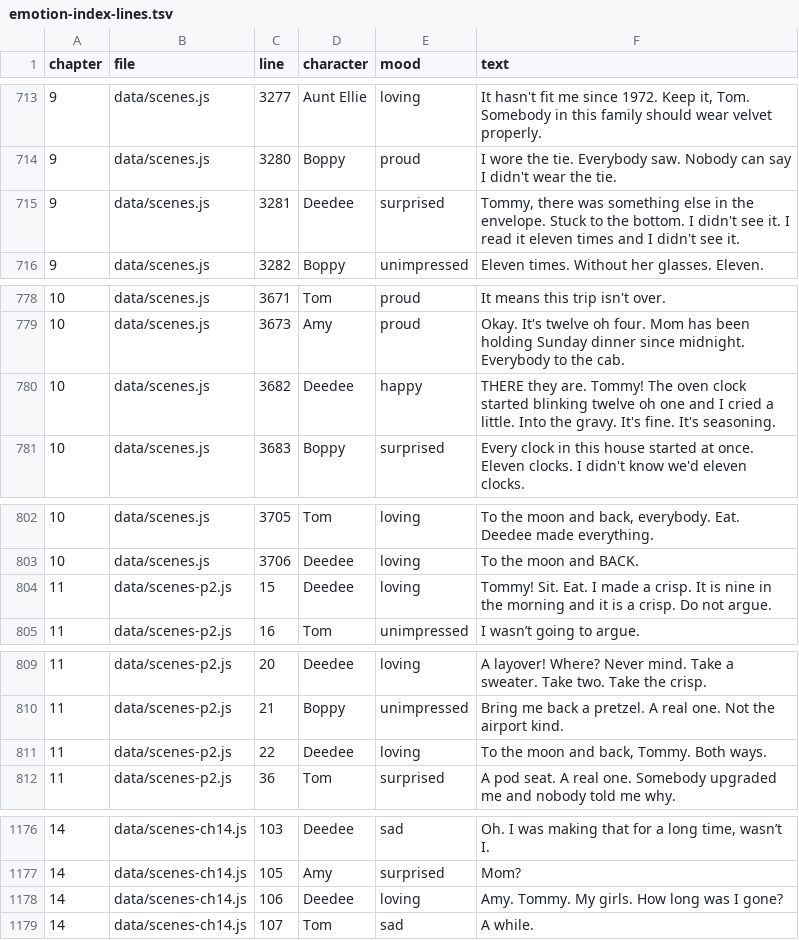
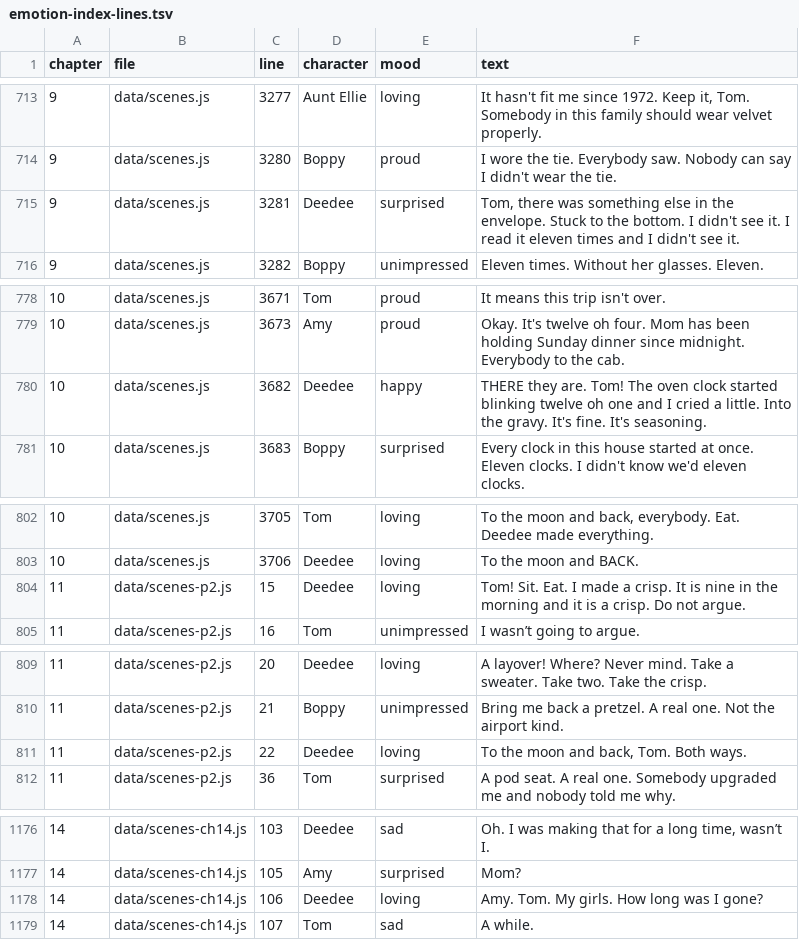
Before and after one commit to trivituso81/adventures-of-tom, a TSV file: docs/emotion-index-lines.tsv, drawn as a sheet; only a part is shown, gaps mark what is left out; the diff covers the shown part only.

```diff
--- a/docs/emotion-index-lines.tsv
+++ b/docs/emotion-index-lines.tsv
@@ -714,3 +714,3 @@ chapter	file	line	character	mood	text
 9	data/scenes.js	3280	Boppy	proud	I wore the tie. Everybody saw. Nobody can say I didn't wear the tie.
-9	data/scenes.js	3281	Deedee	surprised	Tommy, there was something else in the envelope. Stuck to the bottom. I didn't see it. I read it eleven times and I didn't see it.
+9	data/scenes.js	3281	Deedee	surprised	Tom, there was something else in the envelope. Stuck to the bottom. I didn't see it. I read it eleven times and I didn't see it.
 9	data/scenes.js	3282	Boppy	unimpressed	Eleven times. Without her glasses. Eleven.
@@ -779,3 +779,3 @@ chapter	file	line	character	mood	text
 10	data/scenes.js	3673	Amy	proud	Okay. It's twelve oh four. Mom has been holding Sunday dinner since midnight. Everybody to the cab.
-10	data/scenes.js	3682	Deedee	happy	THERE they are. Tommy! The oven clock started blinking twelve oh one and I cried a little. Into the gravy. It's fine. It's seasoning.
+10	data/scenes.js	3682	Deedee	happy	THERE they are. Tom! The oven clock started blinking twelve oh one and I cried a little. Into the gravy. It's fine. It's seasoning.
 10	data/scenes.js	3683	Boppy	surprised	Every clock in this house started at once. Eleven clocks. I didn't know we'd eleven clocks.
@@ -803,3 +803,3 @@ chapter	file	line	character	mood	text
 10	data/scenes.js	3706	Deedee	loving	To the moon and BACK.
-11	data/scenes-p2.js	15	Deedee	loving	Tommy! Sit. Eat. I made a crisp. It is nine in the morning and it is a crisp. Do not argue.
+11	data/scenes-p2.js	15	Deedee	loving	Tom! Sit. Eat. I made a crisp. It is nine in the morning and it is a crisp. Do not argue.
 11	data/scenes-p2.js	16	Tom	unimpressed	I wasn’t going to argue.
@@ -810,3 +810,3 @@ chapter	file	line	character	mood	text
 11	data/scenes-p2.js	21	Boppy	unimpressed	Bring me back a pretzel. A real one. Not the airport kind.
-11	data/scenes-p2.js	22	Deedee	loving	To the moon and back, Tommy. Both ways.
+11	data/scenes-p2.js	22	Deedee	loving	To the moon and back, Tom. Both ways.
 11	data/scenes-p2.js	36	Tom	surprised	A pod seat. A real one. Somebody upgraded me and nobody told me why.
@@ -1177,3 +1177,3 @@ chapter	file	line	character	mood	text
 14	data/scenes-ch14.js	105	Amy	surprised	Mom?
-14	data/scenes-ch14.js	106	Deedee	loving	Amy. Tommy. My girls. How long was I gone?
+14	data/scenes-ch14.js	106	Deedee	loving	Amy. Tom. My girls. How long was I gone?
 14	data/scenes-ch14.js	107	Tom	sad	A while.
```
Also changed, not shown: 17 edited cells elsewhere in this file, docs/npc-emotion-lines.tsv, 34 other files.
